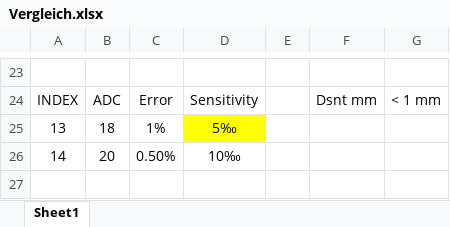
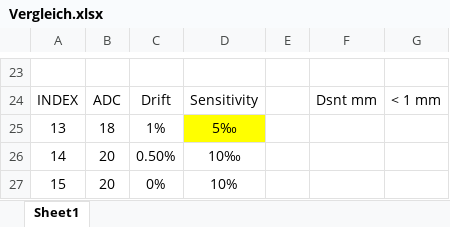
Before and after one commit to HaibinZHAO-950102/MTS, an Excel workbook: Vergleich.xlsx, sheet Sheet1, drawn as a sheet; only a part is shown, gaps mark what is left out; values as stored, in another font and other column widths than the file's, no borders; the diff covers the shown part only; the diff names each change by its address in the sheet, - before the commit and + after, or states it on an @@ line.

```diff
--- a/Vergleich.xlsx (sheet Sheet1)
+++ b/Vergleich.xlsx (sheet Sheet1)
-C24: Error
+C24: Drift
+row 27: 15 | 20 | 0% | 10%
```
Also changed, not shown: 34 edited cells elsewhere in this sheet, 41 other files.
